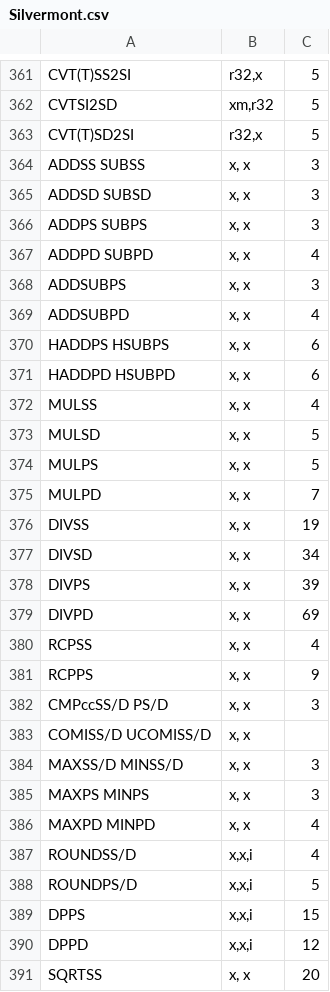
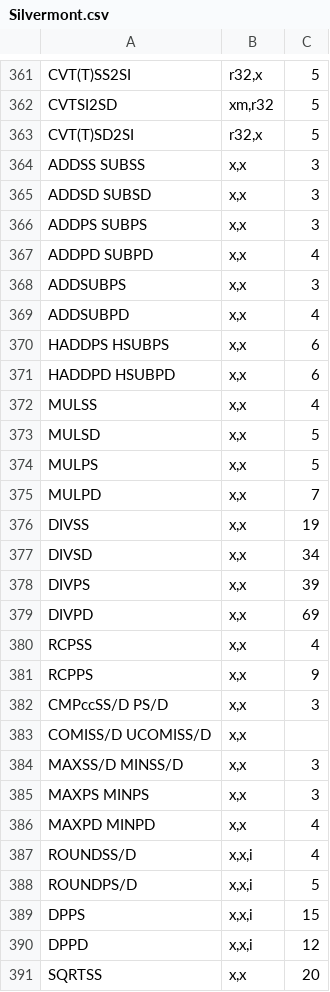
Before and after one commit to e12005490/valgrind_timing, a CSV file: variable_time_instructions/raw/Silvermont.csv, drawn as a sheet; only a part is shown, gaps mark what is left out; the diff covers the shown part only.

```diff
--- a/variable_time_instructions/raw/Silvermont.csv
+++ b/variable_time_instructions/raw/Silvermont.csv
@@ -363,25 +363,25 @@ CVTSI2SD;xm,r32;5
 CVT(T)SD2SI;r32,x;5
-ADDSS SUBSS;x, x;3
-ADDSD SUBSD;x, x;3
-ADDPS SUBPS;x, x;3
-ADDPD SUBPD;x, x;4
-ADDSUBPS;x, x;3
-ADDSUBPD;x, x;4
-HADDPS HSUBPS;x, x;6
-HADDPD HSUBPD;x, x;6
-MULSS;x, x;4
-MULSD;x, x;5
-MULPS;x, x;5
-MULPD;x, x;7
-DIVSS;x, x;19
-DIVSD;x, x;34
-DIVPS;x, x;39
-DIVPD;x, x;69
-RCPSS;x, x;4
-RCPPS;x, x;9
-CMPccSS/D PS/D;x, x;3
-COMISS/D UCOMISS/D;x, x;
-MAXSS/D MINSS/D;x, x;3
-MAXPS MINPS;x, x;3
-MAXPD MINPD;x, x;4
+ADDSS SUBSS;x,x;3
+ADDSD SUBSD;x,x;3
+ADDPS SUBPS;x,x;3
+ADDPD SUBPD;x,x;4
+ADDSUBPS;x,x;3
+ADDSUBPD;x,x;4
+HADDPS HSUBPS;x,x;6
+HADDPD HSUBPD;x,x;6
+MULSS;x,x;4
+MULSD;x,x;5
+MULPS;x,x;5
+MULPD;x,x;7
+DIVSS;x,x;19
+DIVSD;x,x;34
+DIVPS;x,x;39
+DIVPD;x,x;69
+RCPSS;x,x;4
+RCPPS;x,x;9
+CMPccSS/D PS/D;x,x;3
+COMISS/D UCOMISS/D;x,x;
+MAXSS/D MINSS/D;x,x;3
+MAXPS MINPS;x,x;3
+MAXPD MINPD;x,x;4
 ROUNDSS/D;x,x,i;4
@@ -390,2 +390,2 @@ DPPS;x,x,i;15
 DPPD;x,x,i;12
-SQRTSS;x, x;20
+SQRTSS;x,x;20
```
Also changed, not shown: 49 edited cells elsewhere in this file, variable_time_instructions/raw/Atom.csv, variable_time_instructions/raw/GoldmontPlus.csv, 35 other files.
